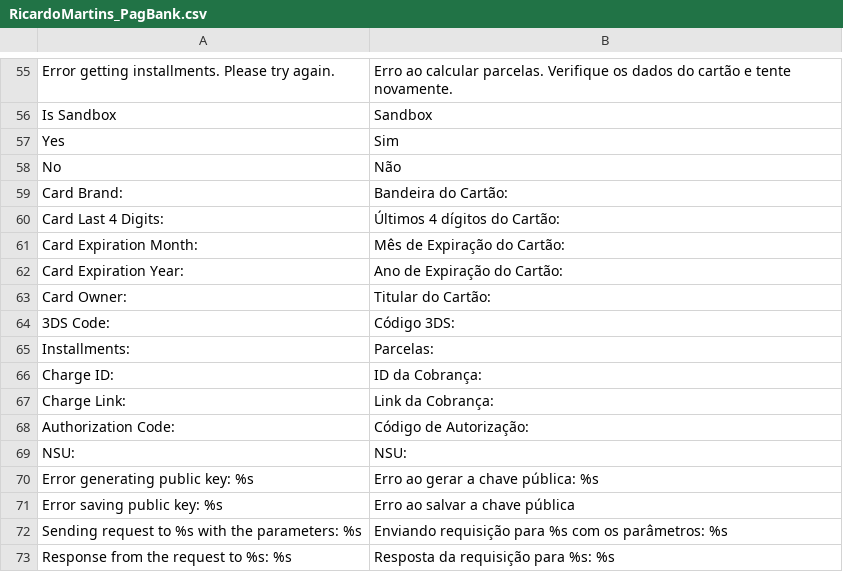
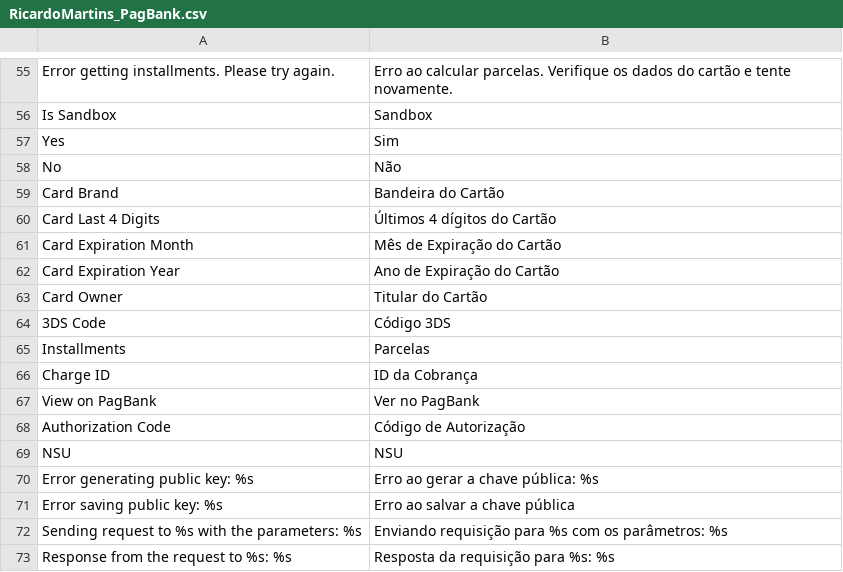
Before and after one commit to r-martins/PagBank-Magento1, a CSV file: app/locale/pt_BR/RicardoMartins_PagBank.csv, drawn as a sheet; only a part is shown, gaps mark what is left out.

```diff
--- a/app/locale/pt_BR/RicardoMartins_PagBank.csv
+++ b/app/locale/pt_BR/RicardoMartins_PagBank.csv
@@ -58,13 +58,13 @@
 "No","Não"
-"Card Brand:","Bandeira do Cartão:"
-"Card Last 4 Digits:","Últimos 4 dígitos do Cartão:"
-"Card Expiration Month:","Mês de Expiração do Cartão:"
-"Card Expiration Year:","Ano de Expiração do Cartão:"
-"Card Owner:","Titular do Cartão:"
-"3DS Code:","Código 3DS:"
-"Installments:","Parcelas:"
-"Charge ID:","ID da Cobrança:"
-"Charge Link:","Link da Cobrança:"
-"Authorization Code:","Código de Autorização:"
-"NSU:","NSU:"
+"Card Brand","Bandeira do Cartão"
+"Card Last 4 Digits","Últimos 4 dígitos do Cartão"
+"Card Expiration Month","Mês de Expiração do Cartão"
+"Card Expiration Year","Ano de Expiração do Cartão"
+"Card Owner","Titular do Cartão"
+"3DS Code","Código 3DS"
+"Installments","Parcelas"
+"Charge ID","ID da Cobrança"
+"View on PagBank","Ver no PagBank"
+"Authorization Code","Código de Autorização"
+"NSU","NSU"
 "Error generating public key: %s","Erro ao gerar a chave pública: %s"
```
Also changed, not shown: 1 other file.
